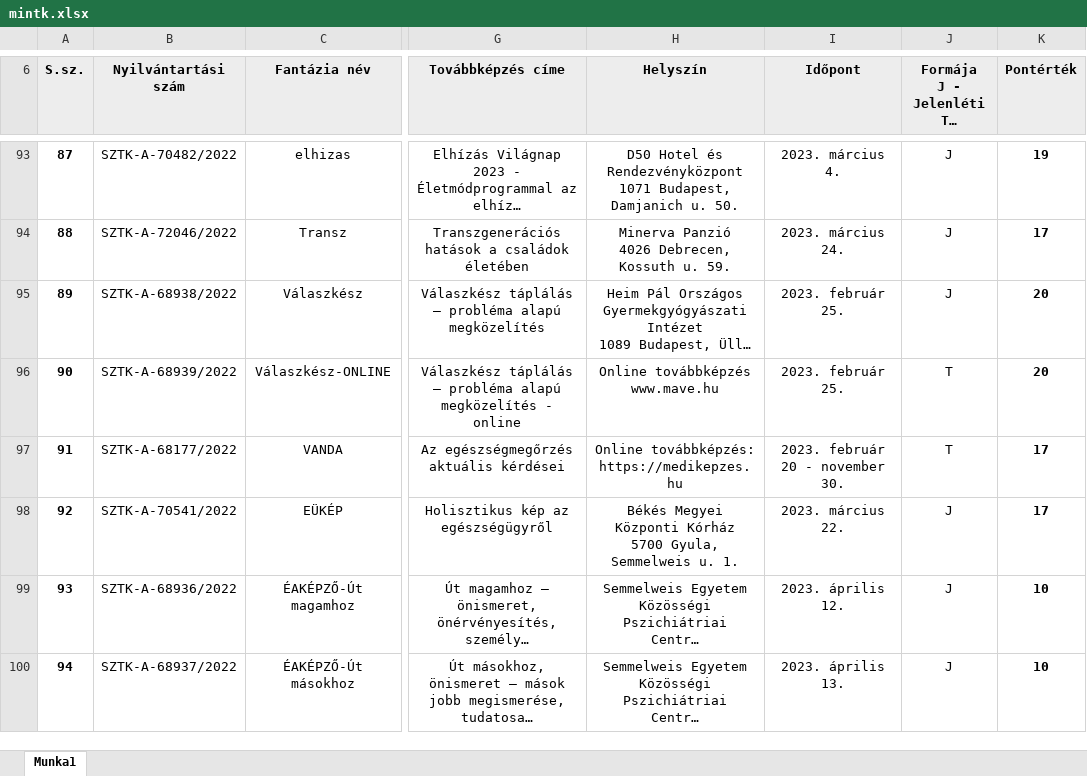
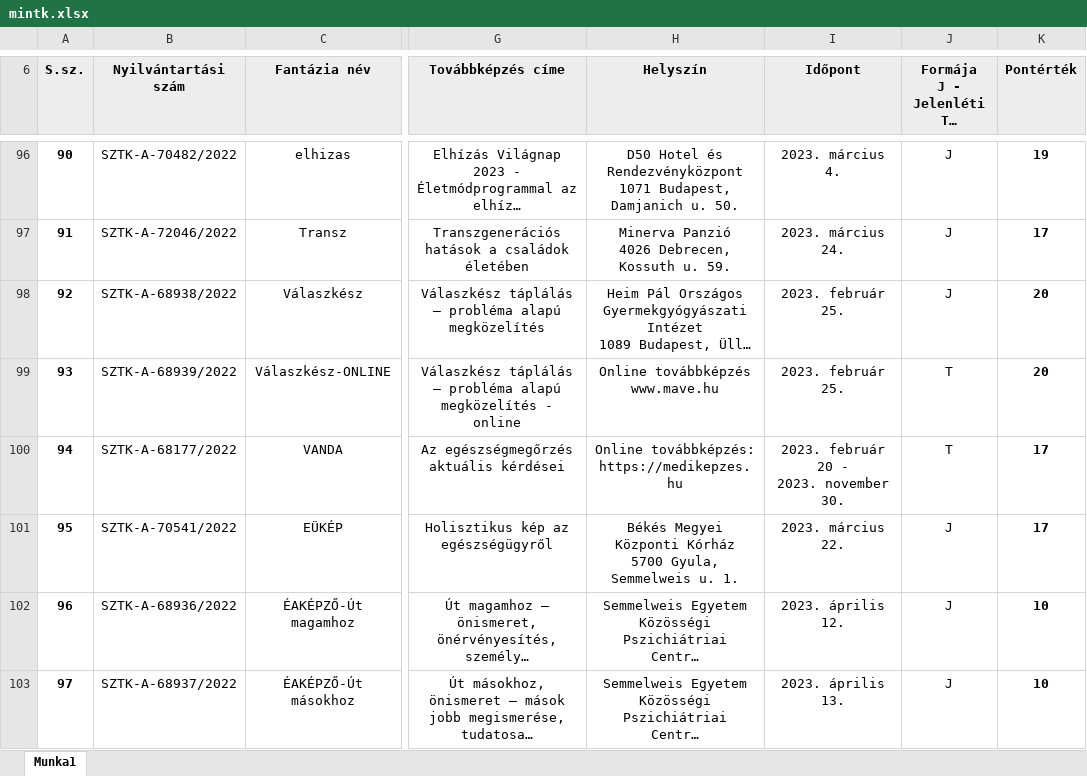
Before and after one commit to horanszky/22, an Excel workbook: mintk.xlsx, sheet Munka1, drawn as a sheet; only a part is shown, gaps mark what is left out; long unchanged cells end in …; values as stored, in another font and other column widths than the file's, no borders; addresses are those after the commit; ↵ is a line break in a cell; the diff covers the shown part only; the diff names each change by its address in the sheet, - before the commit and + after, or states it on an @@ line.

```diff
--- a/mintk.xlsx (sheet Munka1)
+++ b/mintk.xlsx (sheet Munka1)
@@ column A (S.sz.) renumbered between rows 10 and 681 @@
-I100 (Időpont): 2023. február 20 - november 30.
+I100 (Időpont): 2023. február 20 - ↵ 2023. november 30.
```
Also changed, not shown: 3 added rows, 13 removed rows and 35 edited cells elsewhere in this sheet.
